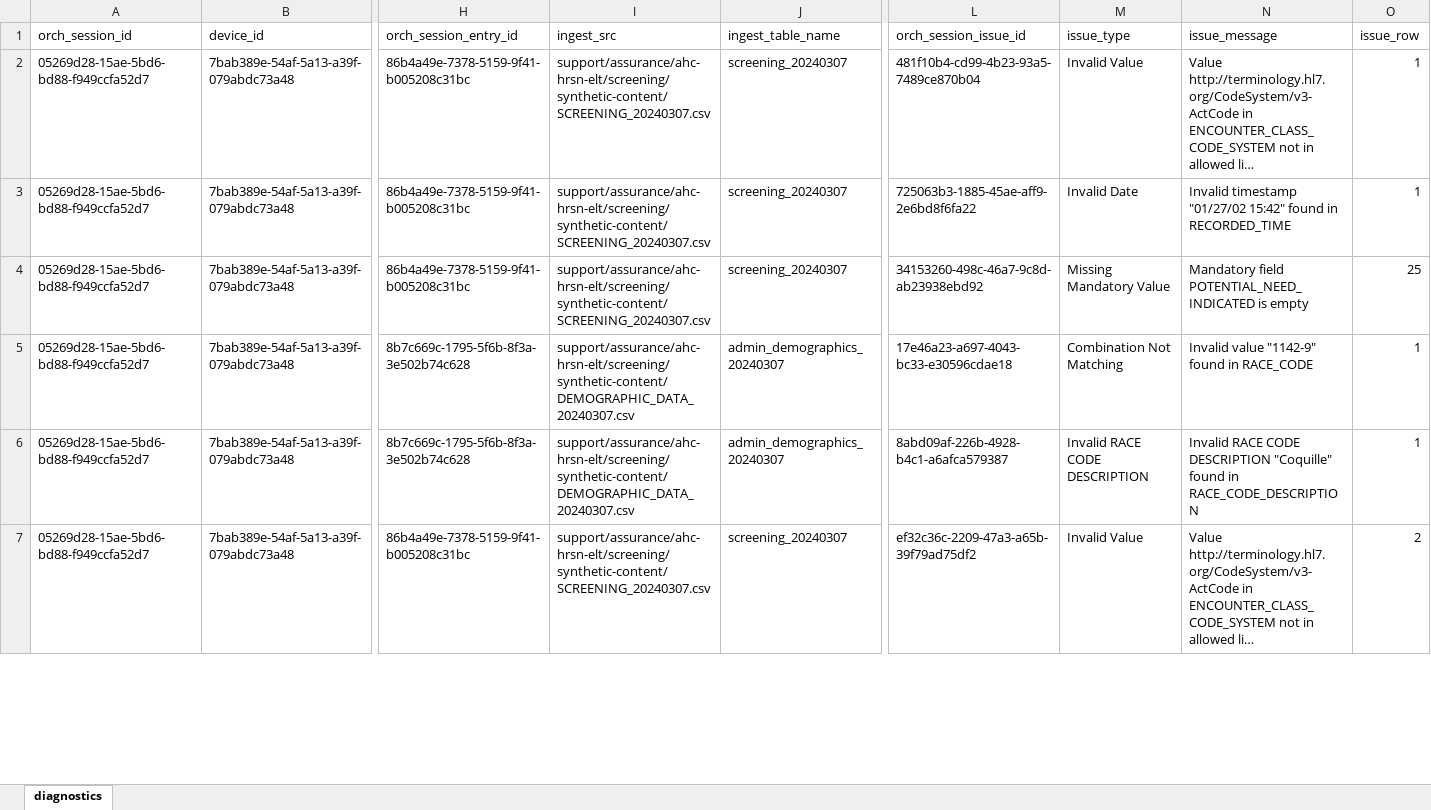
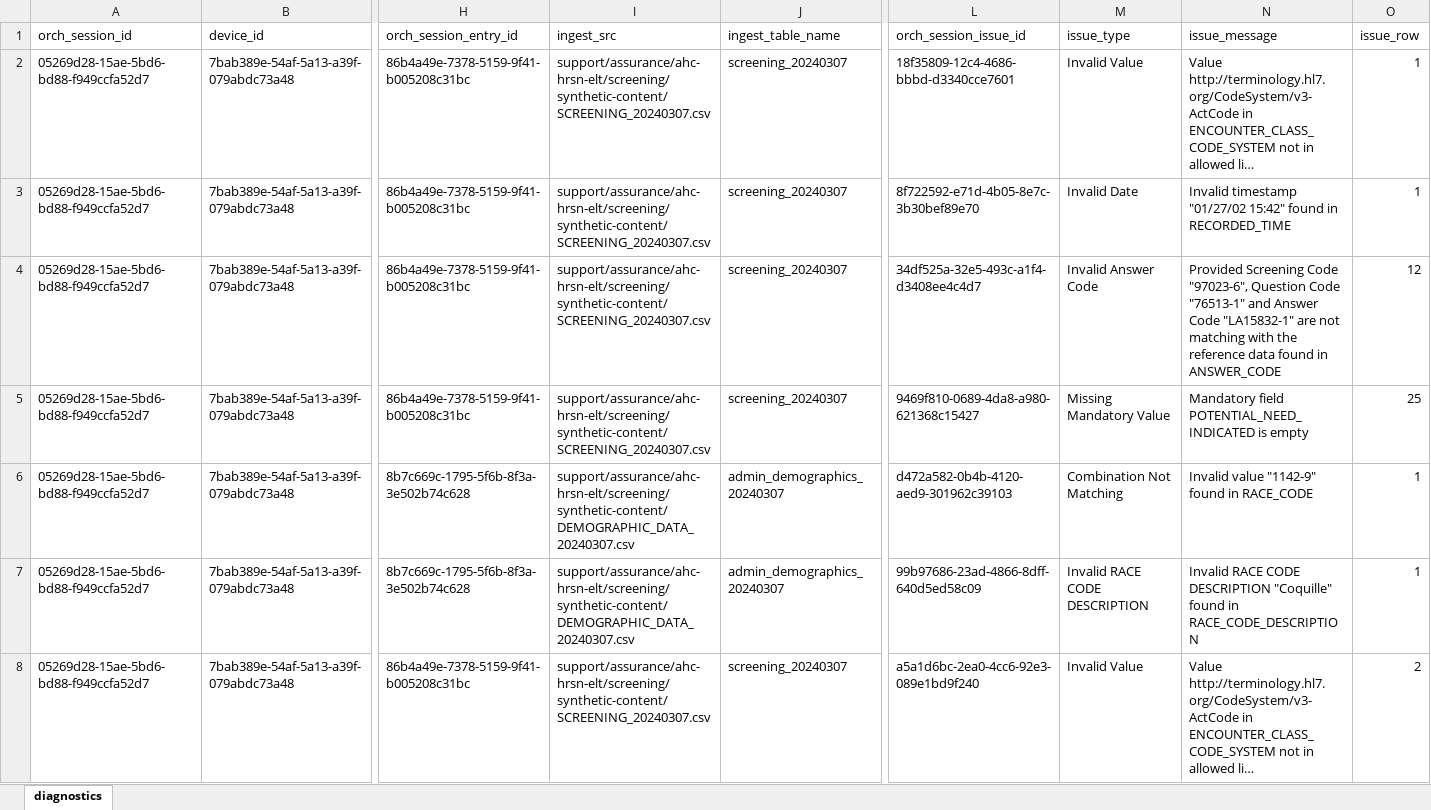
Before and after one commit to qe-collaborative-services/1115-hub, an Excel workbook: support/assurance/ahc-hrsn-elt/screening/results-test-e2e/diagnostics.xlsx, sheet diagnostics, drawn as a sheet; only a part is shown, gaps mark what is left out; long unchanged cells end in …; values as stored, in another font and other column widths than the file's, no borders; addresses are those after the commit; rows hold the shown columns only; the diff covers the shown part only; the diff names each change by its address in the sheet, - before the commit and + after, or states it on an @@ line.

```diff
--- a/support/assurance/ahc-hrsn-elt/screening/results-test-e2e/diagnostics.xlsx (sheet diagnostics)
+++ b/support/assurance/ahc-hrsn-elt/screening/results-test-e2e/diagnostics.xlsx (sheet diagnostics)
-L2 (orch_session_issue_id): 481f10b4-cd99-4b23-93a5-7489ce870b04
+L2 (orch_session_issue_id): 18f35809-12c4-4686-bbbd-d3340cce7601
-L3 (orch_session_issue_id): 725063b3-1885-45ae-aff9-2e6bd8f6fa22
+L3 (orch_session_issue_id): 8f722592-e71d-4b05-8e7c-3b30bef89e70
+row 4: 05269d28-15ae-5bd6-bd88-f949ccfa52d7 | 7bab389e-54af-5a13-a39f-079abdc73a48 | 86b4a49e-7378-5159-9f41-b005208c31bc | support/assurance/ahc-hrsn-elt/screening/synthetic-content/SCREENING_20240307.csv | screening_20240307 | 34df525a-32e5-493c-a1f4-d3408ee4c4d7 | Invalid Answer Code | Provided Screening Code "97023-6", Question Code "76513-1" and Answer Code "LA15832-1" are not matching with the reference data found in ANSWER_CODE | 12
-L5 (orch_session_issue_id): 34153260-498c-46a7-9c8d-ab23938ebd92
+L5 (orch_session_issue_id): 9469f810-0689-4da8-a980-621368c15427
-L6 (orch_session_issue_id): 17e46a23-a697-4043-bc33-e30596cdae18
+L6 (orch_session_issue_id): d472a582-0b4b-4120-aed9-301962c39103
-L7 (orch_session_issue_id): 8abd09af-226b-4928-b4c1-a6afca579387
+L7 (orch_session_issue_id): 99b97686-23ad-4866-8dff-640d5ed58c09
-L8 (orch_session_issue_id): ef32c36c-2209-47a3-a65b-39f79ad75df2
+L8 (orch_session_issue_id): a5a1d6bc-2ea0-4cc6-92e3-089e1bd9f240
```
Also changed, not shown: other rows of this sheet, 12 other files.
